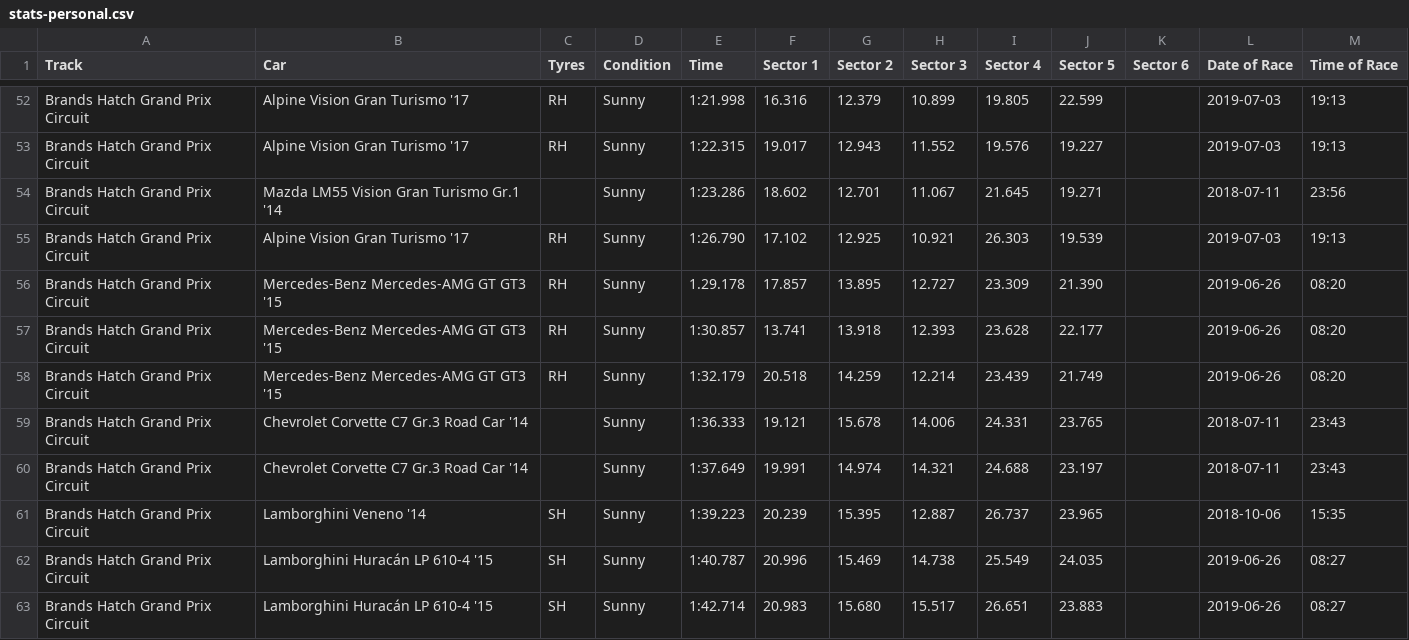
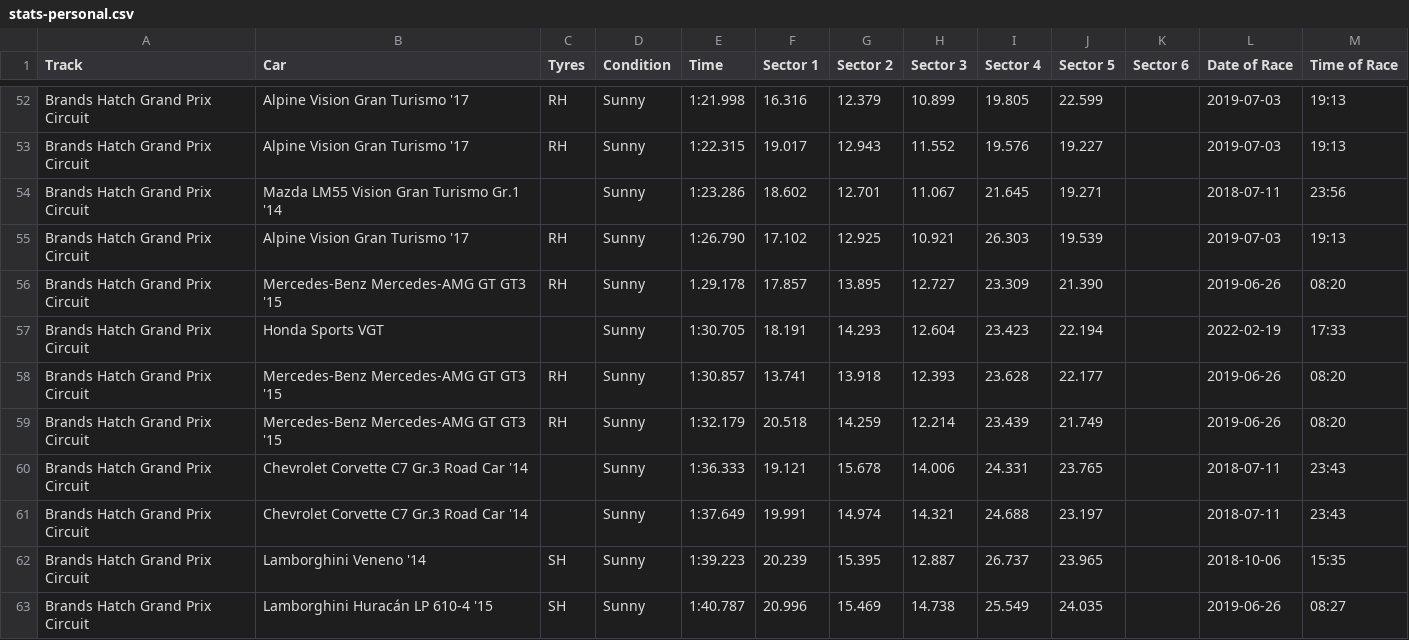
Before and after one commit to cncplyr/datasets-games, a CSV file: ps4/gran-turismo-sport/stats-personal.csv, drawn as a sheet; only a part is shown, gaps mark what is left out; the shorter side is filled out with more unchanged rows; the diff names each change by its address in the sheet, - before the commit and + after, or states it on an @@ line.

Commit message:
Update stats-personal.csv

```diff
--- a/ps4/gran-turismo-sport/stats-personal.csv
+++ b/ps4/gran-turismo-sport/stats-personal.csv
+row 57: Brands Hatch Grand Prix Circuit | Honda Sports VGT |  | Sunny | 1:30.705 | 18.191 | 14.293 | 12.604 | 23.423 | 22.194 |  | 2022-02-19 | 17:33
```
